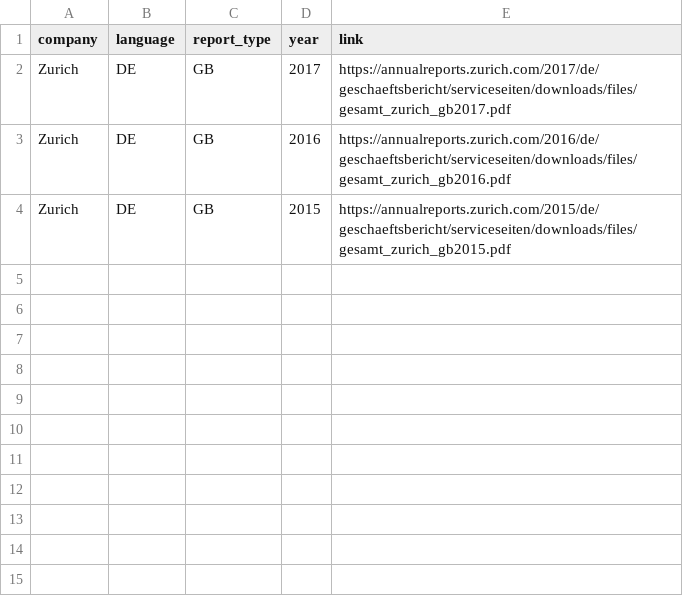
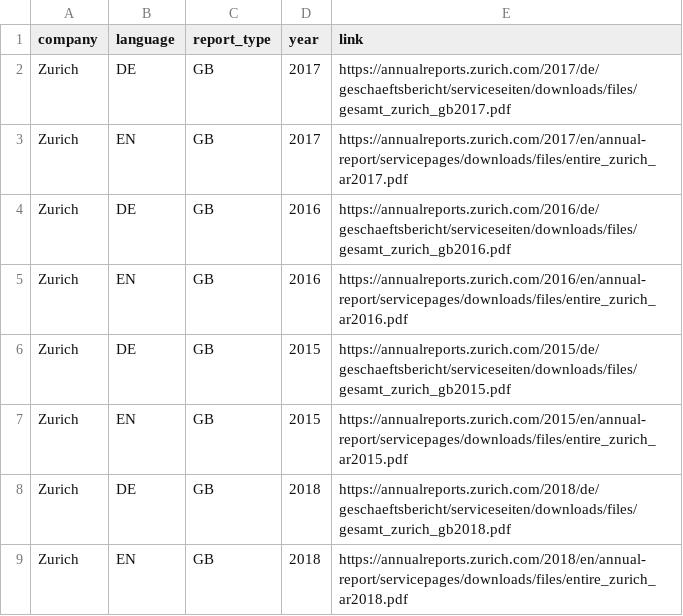
Before and after one commit to Niederb/annual_report_database, a CSV file: Sources/Zurich.csv, drawn as a sheet.

Commit message:
Add some reports

```diff
--- a/Sources/Zurich.csv
+++ b/Sources/Zurich.csv
@@ -2,3 +2,8 @@ company;language;report_type;year;link
 Zurich;DE;GB;2017;"https://annualreports.zurich.com/2017/de/geschaeftsbericht/serviceseiten/downloads/files/gesamt_zurich_gb2017.pdf"
+Zurich;EN;GB;2017;"https://annualreports.zurich.com/2017/en/annual-report/servicepages/downloads/files/entire_zurich_ar2017.pdf"
 Zurich;DE;GB;2016;"https://annualreports.zurich.com/2016/de/geschaeftsbericht/serviceseiten/downloads/files/gesamt_zurich_gb2016.pdf"
+Zurich;EN;GB;2016;"https://annualreports.zurich.com/2016/en/annual-report/servicepages/downloads/files/entire_zurich_ar2016.pdf"
 Zurich;DE;GB;2015;"https://annualreports.zurich.com/2015/de/geschaeftsbericht/serviceseiten/downloads/files/gesamt_zurich_gb2015.pdf"
+Zurich;EN;GB;2015;"https://annualreports.zurich.com/2015/en/annual-report/servicepages/downloads/files/entire_zurich_ar2015.pdf"
+Zurich;DE;GB;2018;"https://annualreports.zurich.com/2018/de/geschaeftsbericht/serviceseiten/downloads/files/gesamt_zurich_gb2018.pdf"
+Zurich;EN;GB;2018;"https://annualreports.zurich.com/2018/en/annual-report/servicepages/downloads/files/entire_zurich_ar2018.pdf"
```
Also changed, not shown: Sources/Swatch.csv, Sources/Thurgauer Kantonalbank.csv, 1 other file.
